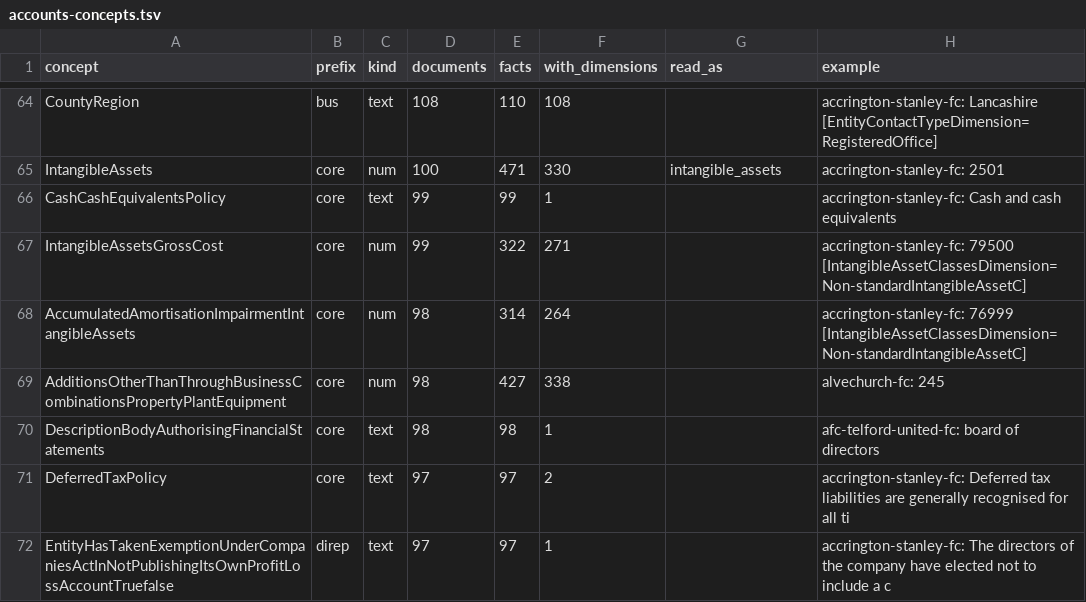
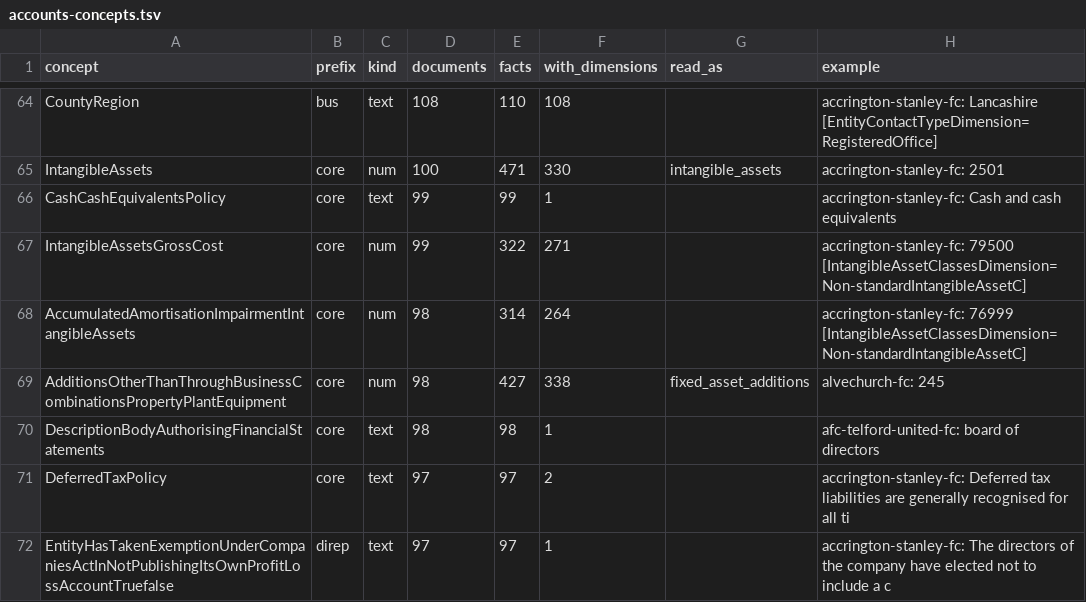
Before and after one commit to petedilworth/english-ftbl26, a TSV file: data/companies/accounts-concepts.tsv, drawn as a sheet; only a part is shown, gaps mark what is left out; the diff covers the shown part only.

```diff
--- a/data/companies/accounts-concepts.tsv
+++ b/data/companies/accounts-concepts.tsv
@@ -68,3 +68,3 @@ IntangibleAssetsGrossCost	core	num	99	322	271		accrington-stanley-fc: 79500 [Int
 AccumulatedAmortisationImpairmentIntangibleAssets	core	num	98	314	264		accrington-stanley-fc: 76999 [IntangibleAssetClassesDimension=Non-standardIntangibleAssetC]
-AdditionsOtherThanThroughBusinessCombinationsPropertyPlantEquipment	core	num	98	427	338		alvechurch-fc: 245
+AdditionsOtherThanThroughBusinessCombinationsPropertyPlantEquipment	core	num	98	427	338	fixed_asset_additions	alvechurch-fc: 245
 DescriptionBodyAuthorisingFinancialStatements	core	text	98	98	1		afc-telford-united-fc: board of directors
```
Also changed, not shown: 10 edited cells elsewhere in this file, 7 other files.
